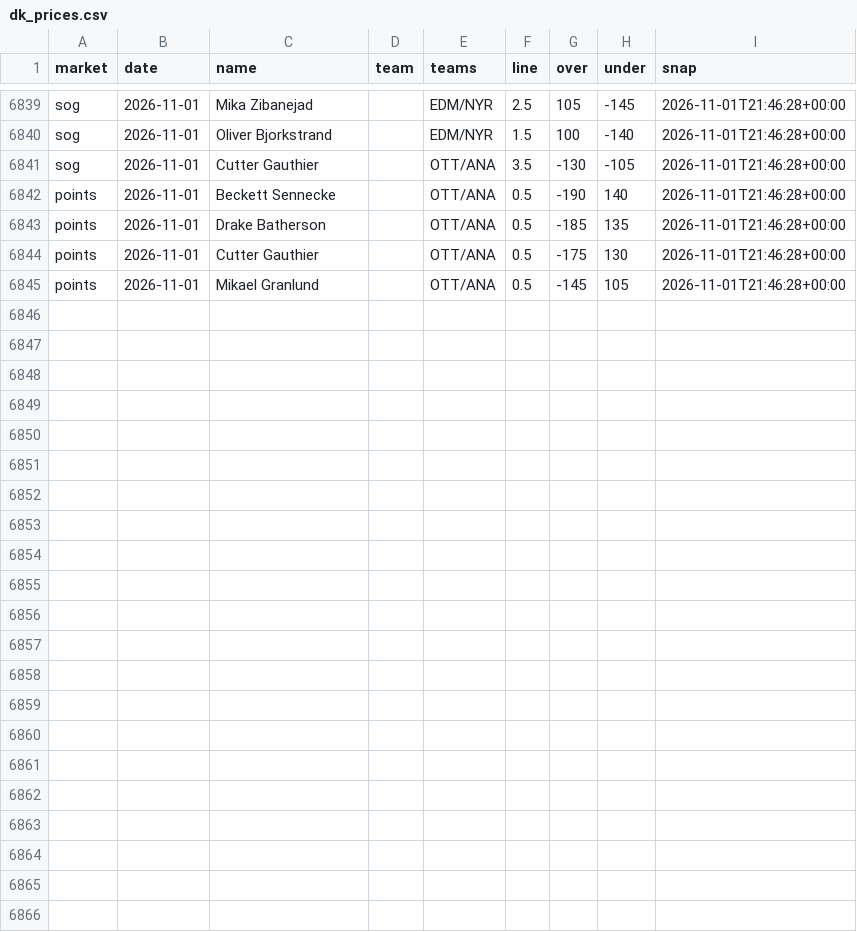
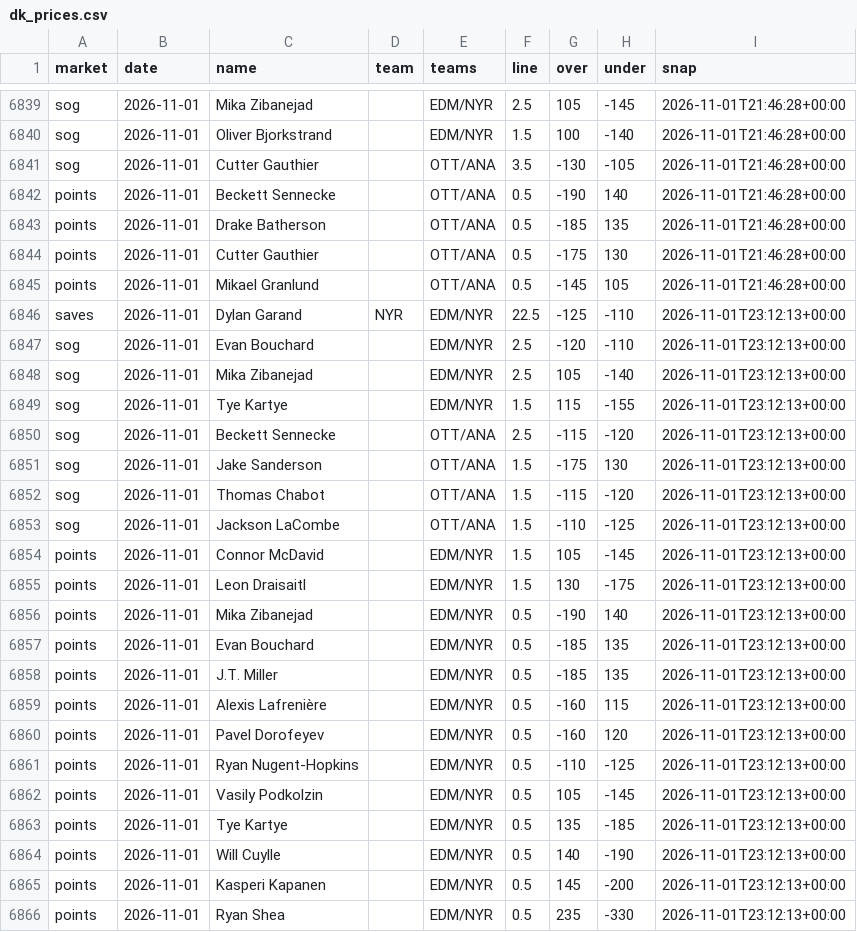
Before and after one commit to quinnrob11-sketch/qrob-nhl-goalie-model, a CSV file: model/data/dk_prices.csv, drawn as a sheet; only a part is shown, gaps mark what is left out; the diff names each change by its address in the sheet, - before the commit and + after, or states it on an @@ line.

```diff
--- a/model/data/dk_prices.csv
+++ b/model/data/dk_prices.csv
+row 6846: saves | 2026-11-01 | Dylan Garand | NYR | EDM/NYR | 22.5 | -125 | -110 | 2026-11-01T23:12:13+00:00
+row 6847: sog | 2026-11-01 | Evan Bouchard |  | EDM/NYR | 2.5 | -120 | -110 | 2026-11-01T23:12:13+00:00
+row 6848: sog | 2026-11-01 | Mika Zibanejad |  | EDM/NYR | 2.5 | 105 | -140 | 2026-11-01T23:12:13+00:00
+row 6849: sog | 2026-11-01 | Tye Kartye |  | EDM/NYR | 1.5 | 115 | -155 | 2026-11-01T23:12:13+00:00
+row 6850: sog | 2026-11-01 | Beckett Sennecke |  | OTT/ANA | 2.5 | -115 | -120 | 2026-11-01T23:12:13+00:00
+row 6851: sog | 2026-11-01 | Jake Sanderson |  | OTT/ANA | 1.5 | -175 | 130 | 2026-11-01T23:12:13+00:00
+row 6852: sog | 2026-11-01 | Thomas Chabot |  | OTT/ANA | 1.5 | -115 | -120 | 2026-11-01T23:12:13+00:00
+row 6853: sog | 2026-11-01 | Jackson LaCombe |  | OTT/ANA | 1.5 | -110 | -125 | 2026-11-01T23:12:13+00:00
+row 6854: points | 2026-11-01 | Connor McDavid |  | EDM/NYR | 1.5 | 105 | -145 | 2026-11-01T23:12:13+00:00
+row 6855: points | 2026-11-01 | Leon Draisaitl |  | EDM/NYR | 1.5 | 130 | -175 | 2026-11-01T23:12:13+00:00
+row 6856: points | 2026-11-01 | Mika Zibanejad |  | EDM/NYR | 0.5 | -190 | 140 | 2026-11-01T23:12:13+00:00
+row 6857: points | 2026-11-01 | Evan Bouchard |  | EDM/NYR | 0.5 | -185 | 135 | 2026-11-01T23:12:13+00:00
+row 6858: points | 2026-11-01 | J.T. Miller |  | EDM/NYR | 0.5 | -185 | 135 | 2026-11-01T23:12:13+00:00
+row 6859: points | 2026-11-01 | Alexis Lafrenière |  | EDM/NYR | 0.5 | -160 | 115 | 2026-11-01T23:12:13+00:00
+row 6860: points | 2026-11-01 | Pavel Dorofeyev |  | EDM/NYR | 0.5 | -160 | 120 | 2026-11-01T23:12:13+00:00
+row 6861: points | 2026-11-01 | Ryan Nugent-Hopkins |  | EDM/NYR | 0.5 | -110 | -125 | 2026-11-01T23:12:13+00:00
+row 6862: points | 2026-11-01 | Vasily Podkolzin |  | EDM/NYR | 0.5 | 105 | -145 | 2026-11-01T23:12:13+00:00
+row 6863: points | 2026-11-01 | Tye Kartye |  | EDM/NYR | 0.5 | 135 | -185 | 2026-11-01T23:12:13+00:00
+row 6864: points | 2026-11-01 | Will Cuylle |  | EDM/NYR | 0.5 | 140 | -190 | 2026-11-01T23:12:13+00:00
+row 6865: points | 2026-11-01 | Kasperi Kapanen |  | EDM/NYR | 0.5 | 145 | -200 | 2026-11-01T23:12:13+00:00
+row 6866: points | 2026-11-01 | Ryan Shea |  | EDM/NYR | 0.5 | 235 | -330 | 2026-11-01T23:12:13+00:00
```
Also changed, not shown: 5 other files.
